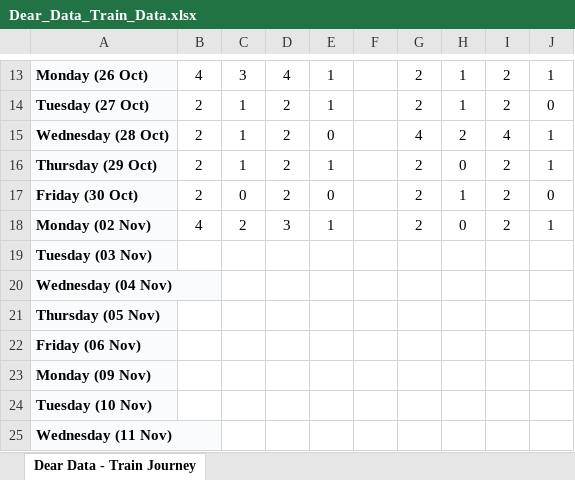
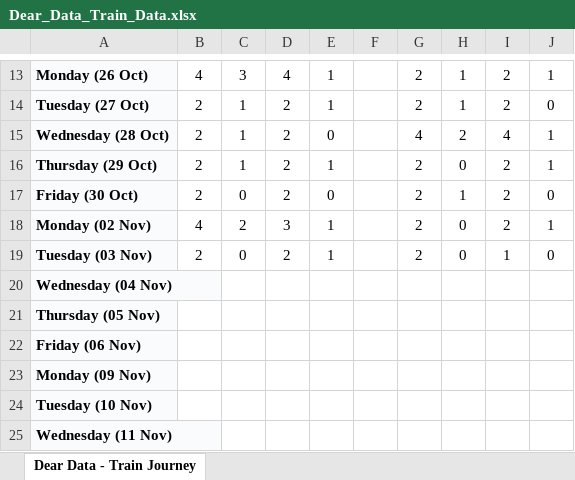
Before and after one commit to Huzaifa-N1/Dear-Data, an Excel workbook: Dear_Data_Train_Data.xlsx, sheet Dear Data - Train Journey, drawn as a sheet; only a part is shown, gaps mark what is left out; values as stored, in another font and other column widths than the file's, no borders; the diff names each change by its address in the sheet, - before the commit and + after, or states it on an @@ line.

Commit message:
Update Dear_Data_Train_Data.xlsx

```diff
--- a/Dear_Data_Train_Data.xlsx (sheet Dear Data - Train Journey)
+++ b/Dear_Data_Train_Data.xlsx (sheet Dear Data - Train Journey)
-B19: (empty)
+B19: 2
-C19: (empty)
+C19: 0
-D19: (empty)
+D19: 2
-E19: (empty)
+E19: 1
-G19: (empty)
+G19: 2
-H19: (empty)
+H19: 0
-I19: (empty)
+I19: 1
-J19: (empty)
+J19: 0
```
